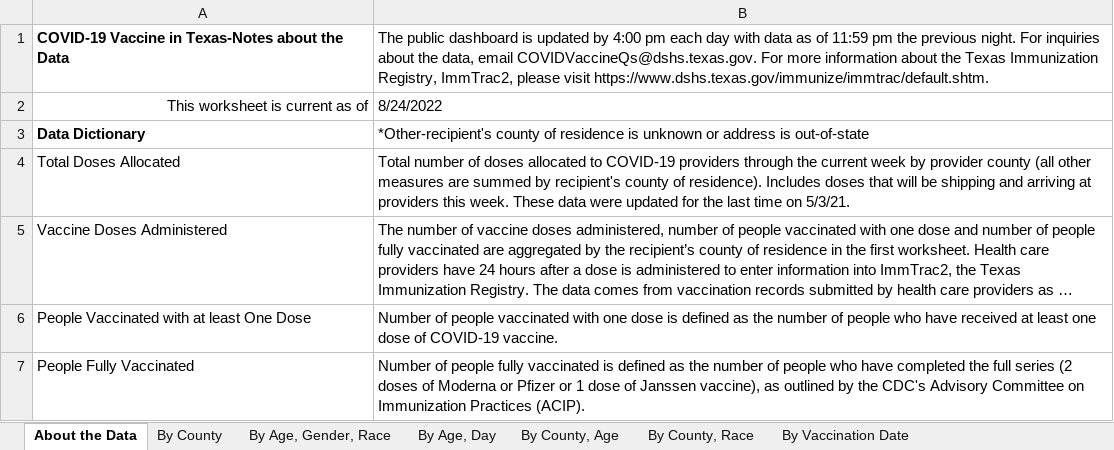
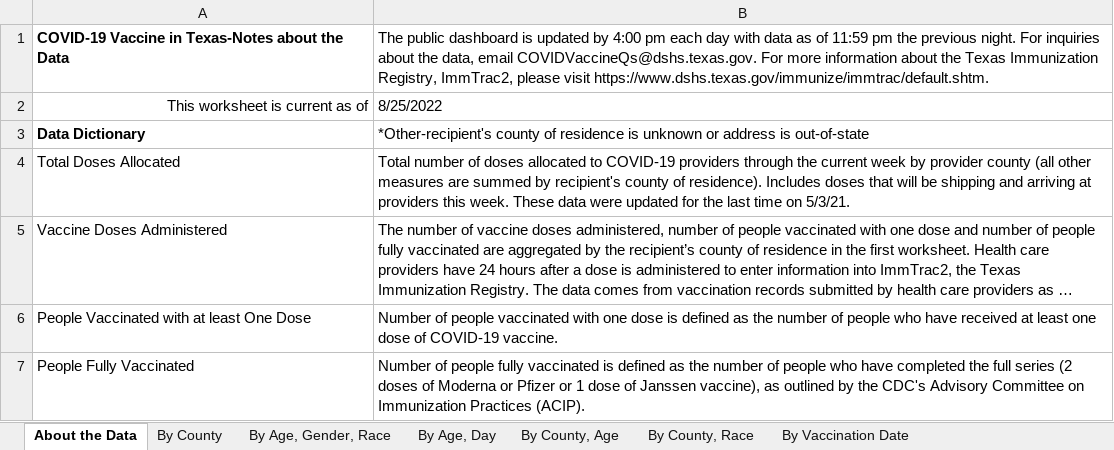
Before and after one commit to Dotdash-Data-Journalism/2021_2022_VWH_covid_worst_10th_percentile, an Excel workbook: data/COVID-19 Vaccine Data by County.xlsx, sheet About the Data, drawn as a sheet; only a part is shown; long unchanged cells end in …; values as stored, in another font and other column widths than the file's, no borders; the diff names each change by its address in the sheet, - before the commit and + after, or states it on an @@ line.

```diff
--- a/data/COVID-19 Vaccine Data by County.xlsx (sheet About the Data)
+++ b/data/COVID-19 Vaccine Data by County.xlsx (sheet About the Data)
-B2: 8/24/2022
+B2: 8/25/2022
```
Also changed, not shown: sheet By Vaccination Date, sheet By County, Age, sheet By County, Race, sheet By Age, Day, sheet By County, sheet By Age, Gender, Race, 1 other file.
